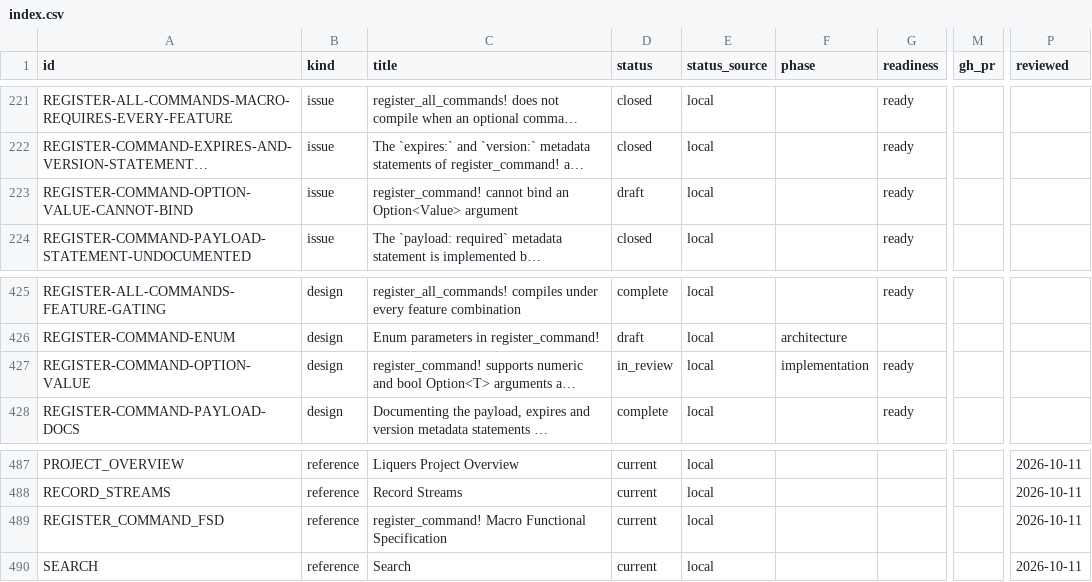
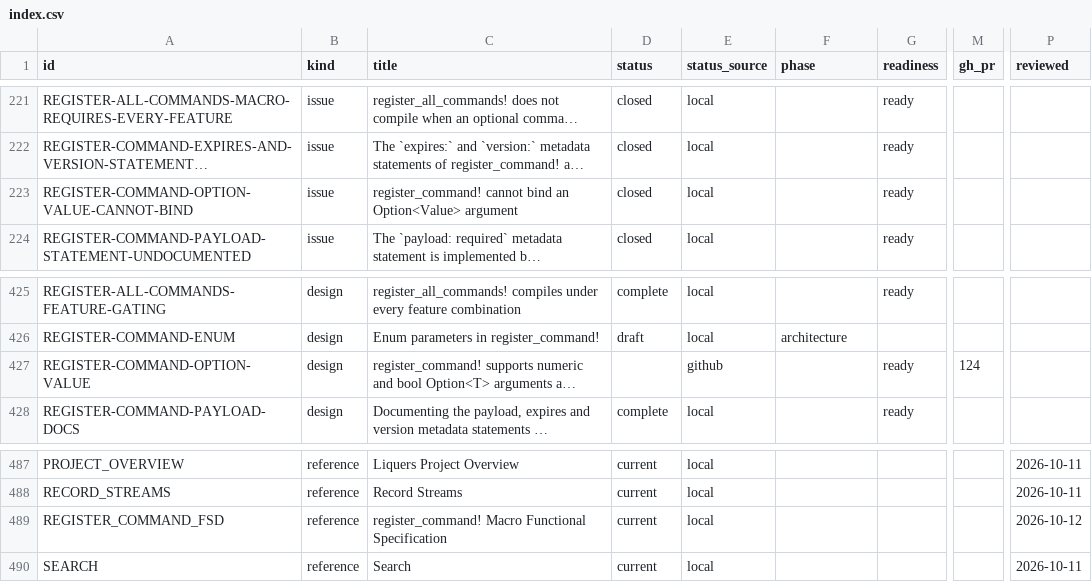
Before and after one commit to orest-d/liquers, a CSV file: specs/index.csv, drawn as a sheet; only a part is shown, gaps mark what is left out; long unchanged cells end in …; the diff names each change by its address in the sheet, - before the commit and + after, or states it on an @@ line.

```diff
--- a/specs/index.csv
+++ b/specs/index.csv
-D223 (status): draft
+D223 (status): closed
-D427 (status): in_review
+D427 (status): (empty)
-E427 (status_source): local
+E427 (status_source): github
-F427 (phase): implementation
+F427 (phase): (empty)
-M427 (gh_pr): (empty)
+M427 (gh_pr): 124
-P489 (reviewed): 2026-10-11
+P489 (reviewed): 2026-10-12
```
Also changed, not shown: 20 other files.
